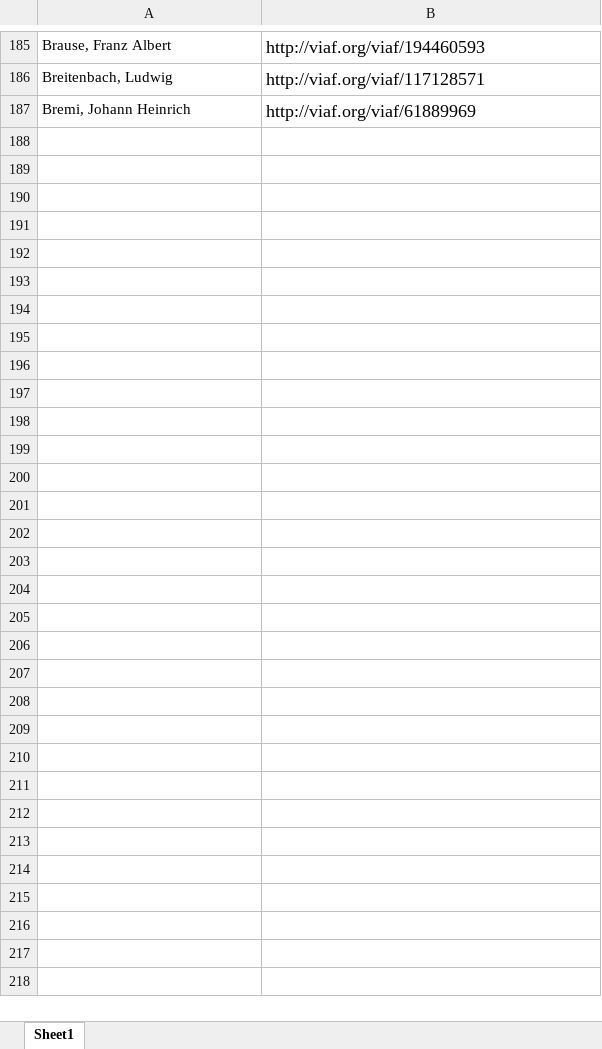
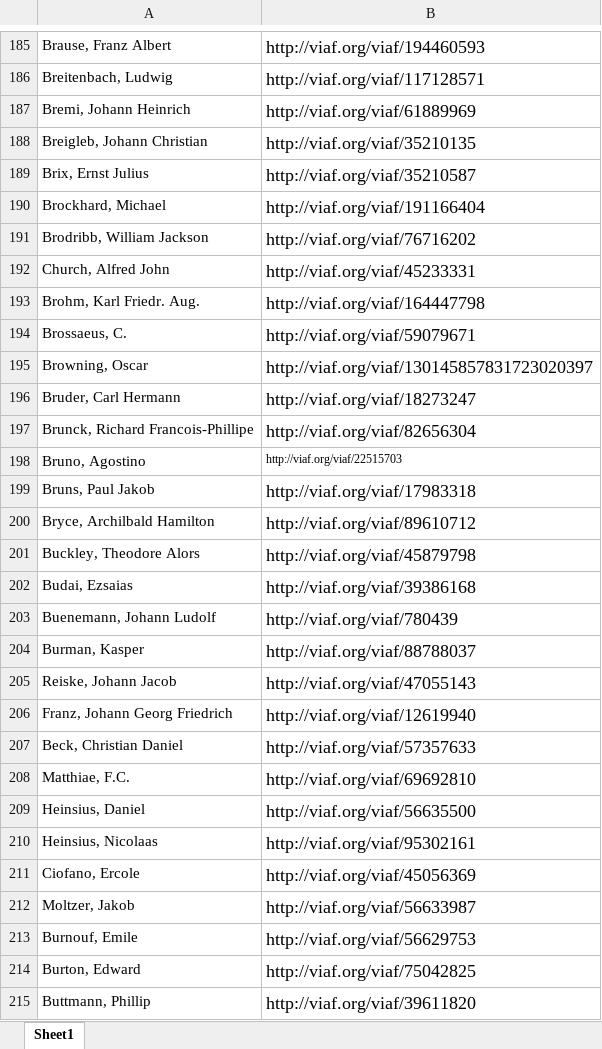
Before and after one commit to DigitalLatin/engelmann, an Excel workbook: authorities_to_be_added.xlsx, sheet Sheet1, drawn as a sheet; only a part is shown, gaps mark what is left out; values as stored, in another font and other column widths than the file's, no borders; the diff names each change by its address in the sheet, - before the commit and + after, or states it on an @@ line.

```diff
--- a/authorities_to_be_added.xlsx (sheet Sheet1)
+++ b/authorities_to_be_added.xlsx (sheet Sheet1)
+row 188: Breigleb, Johann Christian | http://viaf.org/viaf/35210135
+row 189: Brix, Ernst Julius | http://viaf.org/viaf/35210587
+row 190: Brockhard, Michael | http://viaf.org/viaf/191166404
+row 191: Brodribb, William Jackson | http://viaf.org/viaf/76716202
+row 192: Church, Alfred John | http://viaf.org/viaf/45233331
+row 193: Brohm, Karl Friedr. Aug. | http://viaf.org/viaf/164447798
+row 194: Brossaeus, C. | http://viaf.org/viaf/59079671
+row 195: Browning, Oscar | http://viaf.org/viaf/130145857831723020397
+row 196: Bruder, Carl Hermann | http://viaf.org/viaf/18273247
+row 197: Brunck, Richard Francois-Phillipe | http://viaf.org/viaf/82656304
+row 198: Bruno, Agostino | http://viaf.org/viaf/22515703
+row 199: Bruns, Paul Jakob | http://viaf.org/viaf/17983318
+row 200: Bryce, Archilbald Hamilton | http://viaf.org/viaf/89610712
+row 201: Buckley, Theodore Alors | http://viaf.org/viaf/45879798
+row 202: Budai, Ezsaias | http://viaf.org/viaf/39386168
+row 203: Buenemann, Johann Ludolf | http://viaf.org/viaf/780439
+row 204: Burman, Kasper | http://viaf.org/viaf/88788037
+row 205: Reiske, Johann Jacob | http://viaf.org/viaf/47055143
+row 206: Franz, Johann Georg Friedrich | http://viaf.org/viaf/12619940
+row 207: Beck, Christian Daniel | http://viaf.org/viaf/57357633
+row 208: Matthiae, F.C. | http://viaf.org/viaf/69692810
+row 209: Heinsius, Daniel | http://viaf.org/viaf/56635500
+row 210: Heinsius, Nicolaas | http://viaf.org/viaf/95302161
+row 211: Ciofano, Ercole | http://viaf.org/viaf/45056369
+row 212: Moltzer, Jakob | http://viaf.org/viaf/56633987
+row 213: Burnouf, Emile | http://viaf.org/viaf/56629753
+row 214: Burton, Edward | http://viaf.org/viaf/75042825
+row 215: Buttmann, Phillip | http://viaf.org/viaf/39611820
```
Also changed, not shown: 1 other file.
